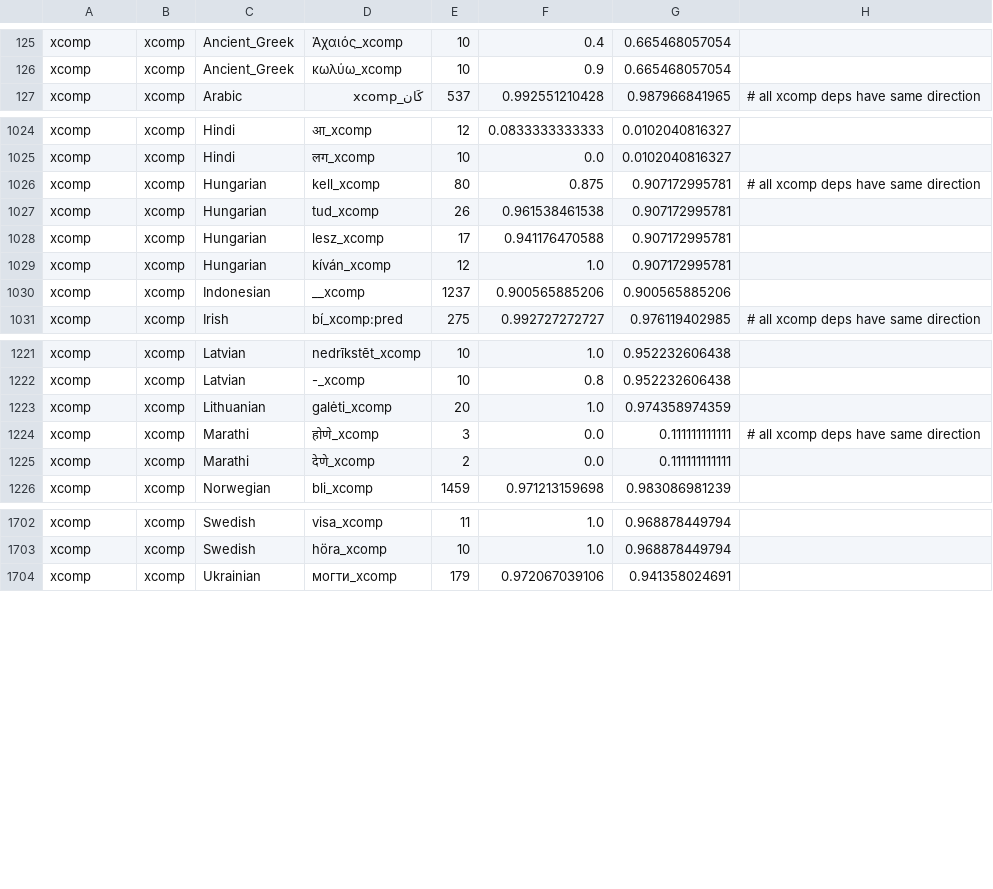
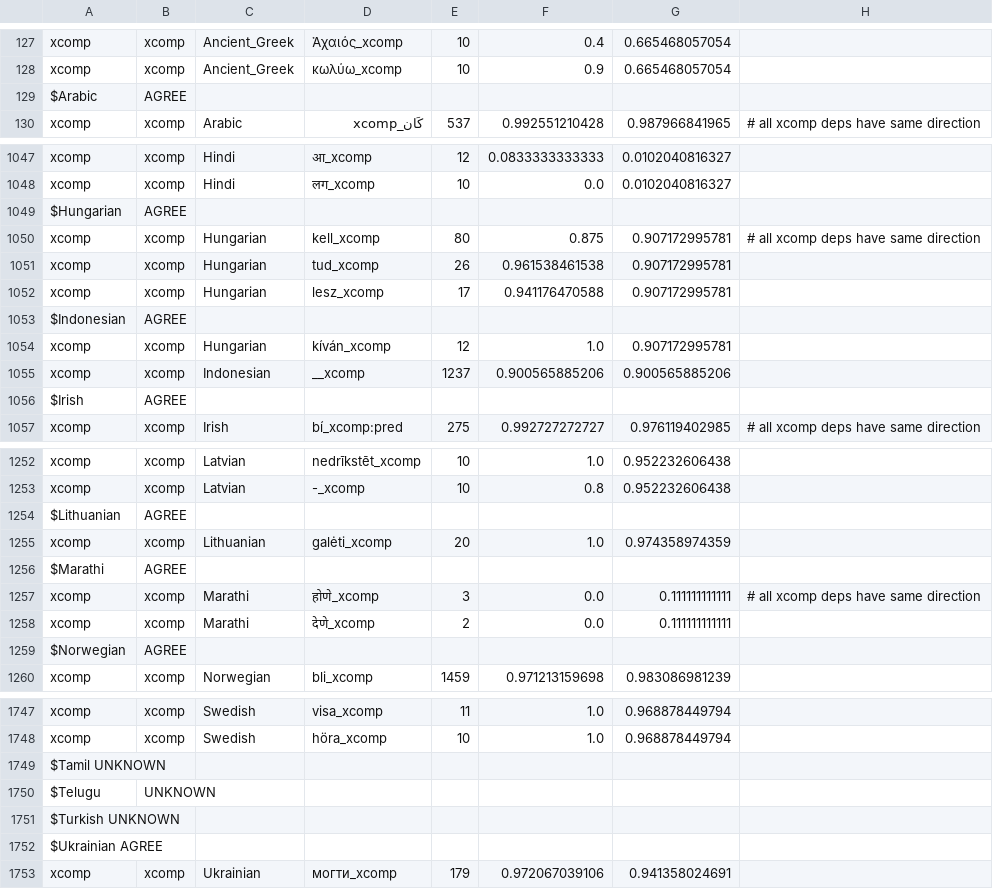
Before and after one commit to m-hahn/grammar-optim, a TSV file: models/revision/ud_relations/xcomp_verbs.tsv, drawn as a sheet; only a part is shown, gaps mark what is left out; the diff covers the shown part only.

Commit message:
data

```diff
--- a/models/revision/ud_relations/xcomp_verbs.tsv
+++ b/models/revision/ud_relations/xcomp_verbs.tsv
@@ -126,2 +128,3 @@ xcomp	xcomp	Ancient_Greek	Ἀχαιός_xcomp	10	0.4	0.665468057054
 xcomp	xcomp	Ancient_Greek	κωλύω_xcomp	10	0.9	0.665468057054
+$Arabic	AGREE
 xcomp	xcomp	Arabic	كَان_xcomp	537	0.992551210428	0.987966841965	# all xcomp deps have same direction
@@ -1025,2 +1048,3 @@ xcomp	xcomp	Hindi	आ_xcomp	12	0.0833333333333	0.0102040816327
 xcomp	xcomp	Hindi	लग_xcomp	10	0.0	0.0102040816327
+$Hungarian	AGREE
 xcomp	xcomp	Hungarian	kell_xcomp	80	0.875	0.907172995781	# all xcomp deps have same direction
@@ -1028,4 +1052,6 @@ xcomp	xcomp	Hungarian	tud_xcomp	26	0.961538461538	0.907172995781
 xcomp	xcomp	Hungarian	lesz_xcomp	17	0.941176470588	0.907172995781
+$Indonesian	AGREE
 xcomp	xcomp	Hungarian	kíván_xcomp	12	1.0	0.907172995781
 xcomp	xcomp	Indonesian	__xcomp	1237	0.900565885206	0.900565885206
+$Irish	AGREE
 xcomp	xcomp	Irish	bí_xcomp:pred	275	0.992727272727	0.976119402985	# all xcomp deps have same direction
@@ -1222,5 +1253,8 @@ xcomp	xcomp	Latvian	nedrīkstēt_xcomp	10	1.0	0.952232606438
 xcomp	xcomp	Latvian	-_xcomp	10	0.8	0.952232606438
+$Lithuanian	AGREE
 xcomp	xcomp	Lithuanian	galėti_xcomp	20	1.0	0.974358974359
+$Marathi	AGREE
 xcomp	xcomp	Marathi	होणे_xcomp	3	0.0	0.111111111111	# all xcomp deps have same direction
 xcomp	xcomp	Marathi	देणे_xcomp	2	0.0	0.111111111111
+$Norwegian	AGREE
 xcomp	xcomp	Norwegian	bli_xcomp	1459	0.971213159698	0.983086981239
@@ -1703,2 +1748,6 @@ xcomp	xcomp	Swedish	visa_xcomp	11	1.0	0.968878449794
 xcomp	xcomp	Swedish	höra_xcomp	10	1.0	0.968878449794
+$Tamil UNKNOWN
+$Telugu	UNKNOWN
+$Turkish UNKNOWN
+$Ukrainian AGREE
 xcomp	xcomp	Ukrainian	могти_xcomp	179	0.972067039106	0.941358024691
```
Also changed, not shown: 40 added rows and 10 edited cells elsewhere in this file, models/revision/ud_relations/auxiliaries.tsv, 2 other files.
